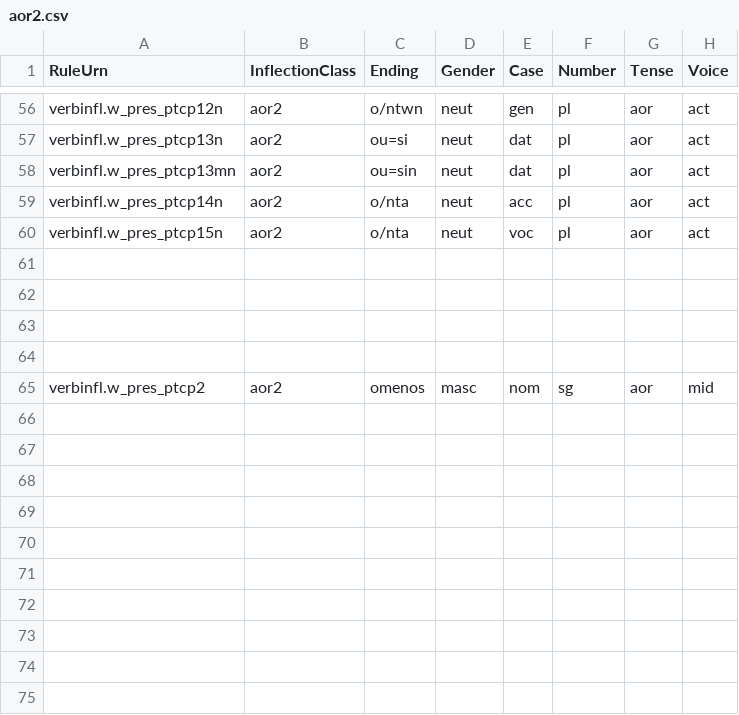
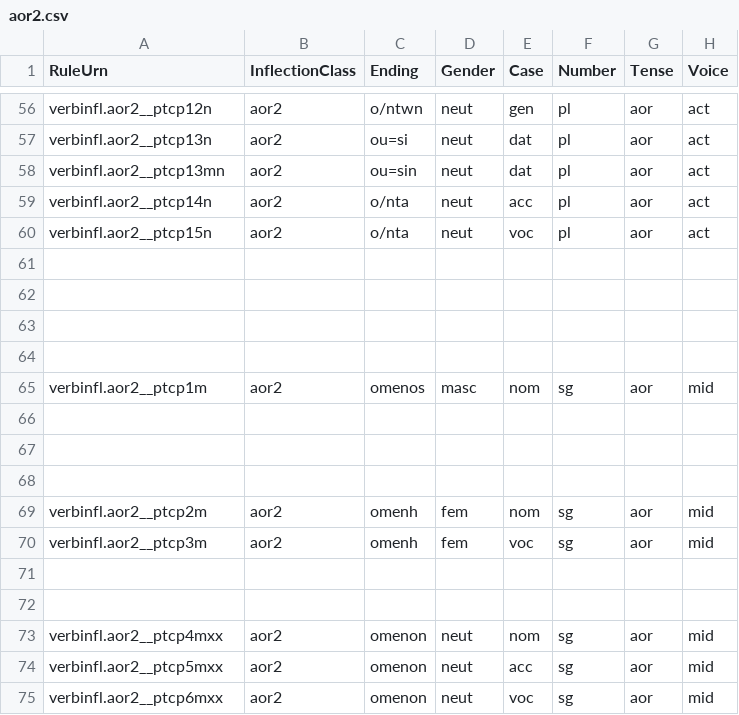
Before and after one commit to neelsmith/greeklang, a CSV file: morphology/sampledata/smyth/rules-csv/participles/aor2.csv, drawn as a sheet; only a part is shown, gaps mark what is left out; the diff covers the shown part only; the diff names each change by its address in the sheet, - before the commit and + after, or states it on an @@ line.

```diff
--- a/morphology/sampledata/smyth/rules-csv/participles/aor2.csv
+++ b/morphology/sampledata/smyth/rules-csv/participles/aor2.csv
-A56 (RuleUrn): verbinfl.w_pres_ptcp12n
+A56 (RuleUrn): verbinfl.aor2__ptcp12n
-A57 (RuleUrn): verbinfl.w_pres_ptcp13n
+A57 (RuleUrn): verbinfl.aor2__ptcp13n
-A58 (RuleUrn): verbinfl.w_pres_ptcp13mn
+A58 (RuleUrn): verbinfl.aor2__ptcp13mn
-A59 (RuleUrn): verbinfl.w_pres_ptcp14n
+A59 (RuleUrn): verbinfl.aor2__ptcp14n
-A60 (RuleUrn): verbinfl.w_pres_ptcp15n
+A60 (RuleUrn): verbinfl.aor2__ptcp15n
-A65 (RuleUrn): verbinfl.w_pres_ptcp2
+A65 (RuleUrn): verbinfl.aor2__ptcp1m
+row 66: (empty)
+row 67: (empty)
+row 68: (empty)
+row 69: verbinfl.aor2__ptcp2m | aor2 | omenh | fem | nom | sg | aor | mid
+row 70: verbinfl.aor2__ptcp3m | aor2 | omenh | fem | voc | sg | aor | mid
+row 71: (empty)
+row 72: (empty)
+row 73: verbinfl.aor2__ptcp4mxx | aor2 | omenon | neut | nom | sg | aor | mid
+row 74: verbinfl.aor2__ptcp5mxx | aor2 | omenon | neut | acc | sg | aor | mid
+row 75: verbinfl.aor2__ptcp6mxx | aor2 | omenon | neut | voc | sg | aor | mid
```
Also changed, not shown: 42 edited cells elsewhere in this file, morphology/sampledata/smyth/rules-csv/participles/w_perfect.csv, morphology/unit_tests_data/smyth/smyth384/smyth384.csv, 1 other file.
